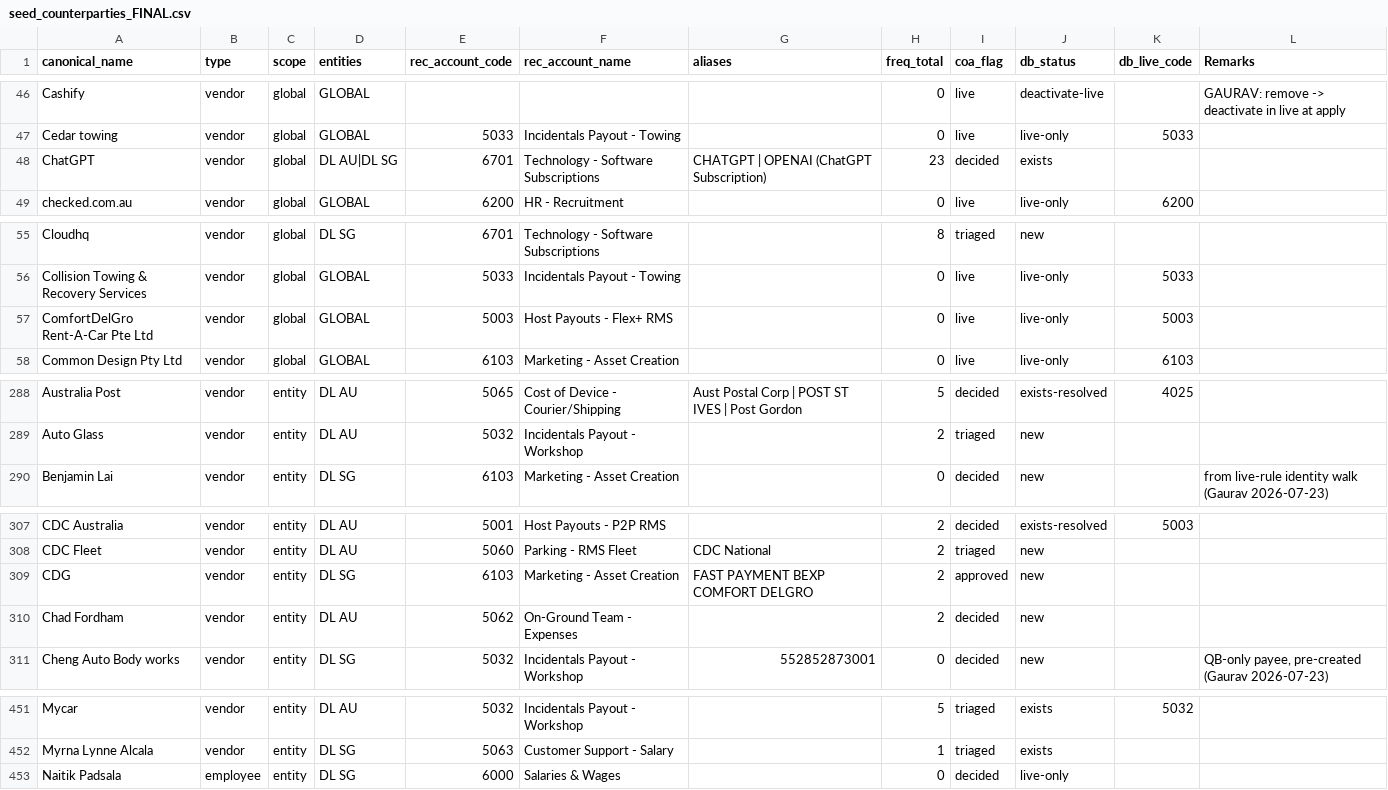
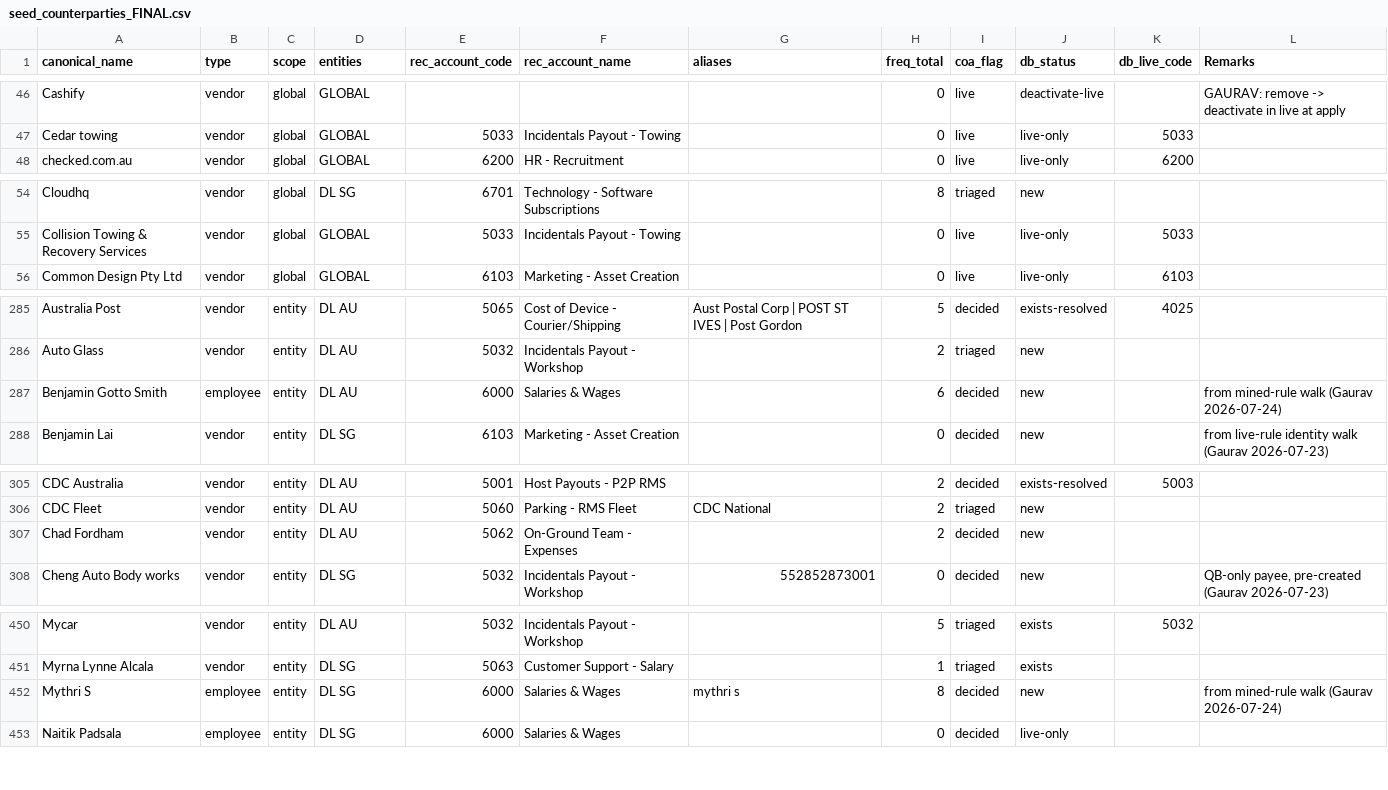
Before and after one commit to drive-lah/finance-api, a CSV file: documentation/wip/reconciliation/seed_counterparties_FINAL.csv, drawn as a sheet; only a part is shown, gaps mark what is left out; removed rows and columns are numbered as before the commit, all else as after; the diff covers the shown part only; the diff names each change by its address in the sheet, - before the commit and + after, or states it on an @@ line.

```diff
--- a/documentation/wip/reconciliation/seed_counterparties_FINAL.csv
+++ b/documentation/wip/reconciliation/seed_counterparties_FINAL.csv
-row 48: ChatGPT | vendor | global | DL AU|DL SG | 6701 | Technology - Software Subscriptions | CHATGPT | OPENAI (ChatGPT Subscription) | 23 | decided | exists
-row 57: ComfortDelGro Rent-A-Car Pte Ltd | vendor | global | GLOBAL | 5003 | Host Payouts - Flex+ RMS |  | 0 | live | live-only | 5003
+row 287: Benjamin Gotto Smith | employee | entity | DL AU | 6000 | Salaries & Wages |  | 6 | decided | new |  | from mined-rule walk (Gaurav 2026-07-24)
-row 309: CDG | vendor | entity | DL SG | 6103 | Marketing - Asset Creation | FAST PAYMENT BEXP COMFORT DELGRO | 2 | approved | new
+row 452: Mythri S | employee | entity | DL SG | 6000 | Salaries & Wages | mythri s | 8 | decided | new |  | from mined-rule walk (Gaurav 2026-07-24)
```
Also changed, not shown: 4 added rows, 2 removed rows and 61 edited cells elsewhere in this file, 3 other files.
